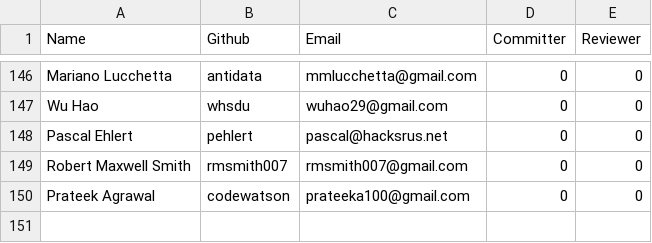
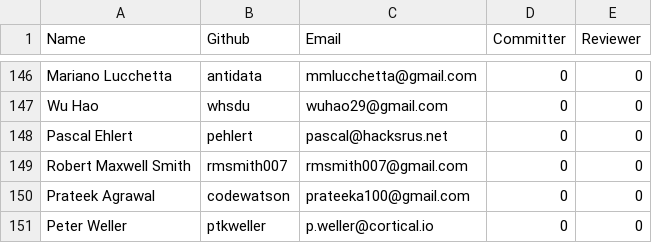
Before and after one commit to rhyolight/numenta.org, a CSV file: resources/contributors.csv, drawn as a sheet; only a part is shown, gaps mark what is left out; the diff names each change by its address in the sheet, - before the commit and + after, or states it on an @@ line.

Commit message:
adding contributor

```diff
--- a/resources/contributors.csv
+++ b/resources/contributors.csv
+row 151: Peter Weller | ptkweller | p.weller@cortical.io | 0 | 0
```
